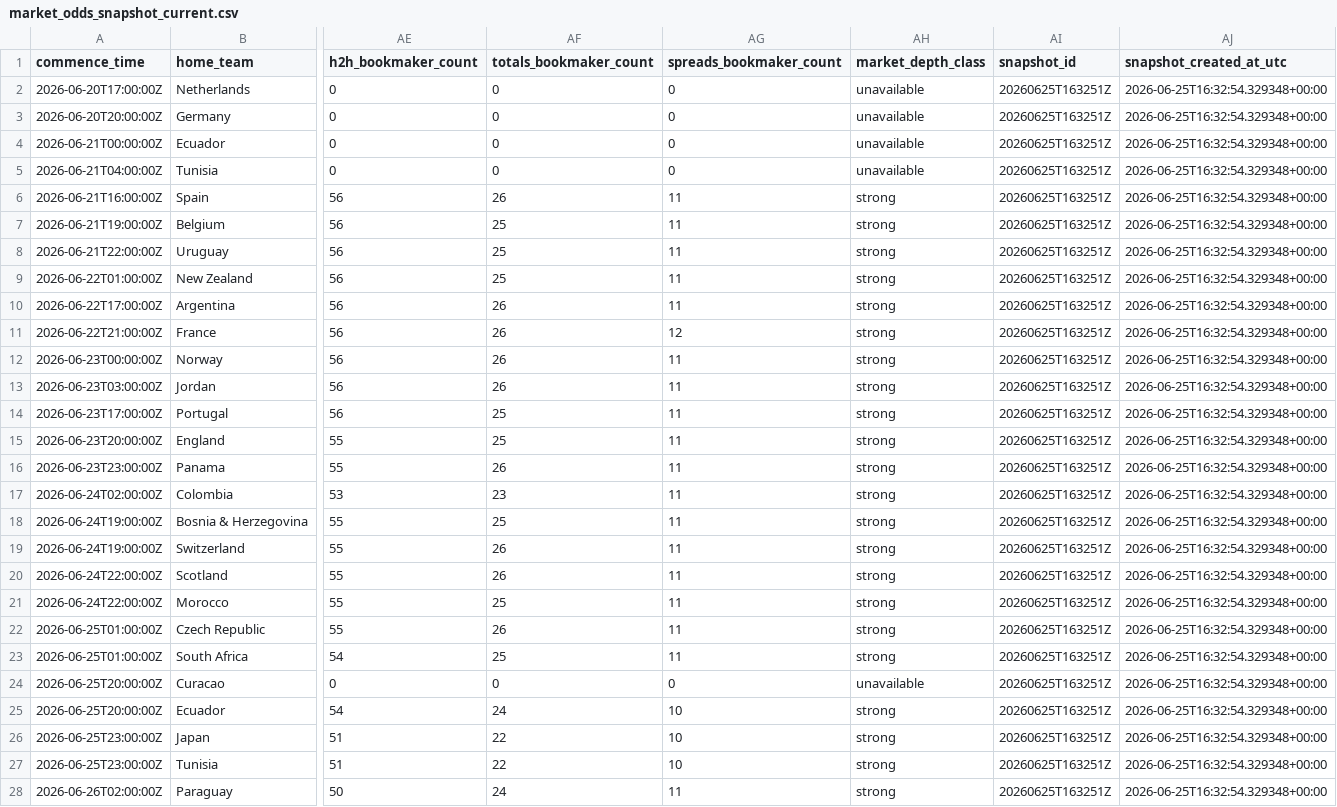
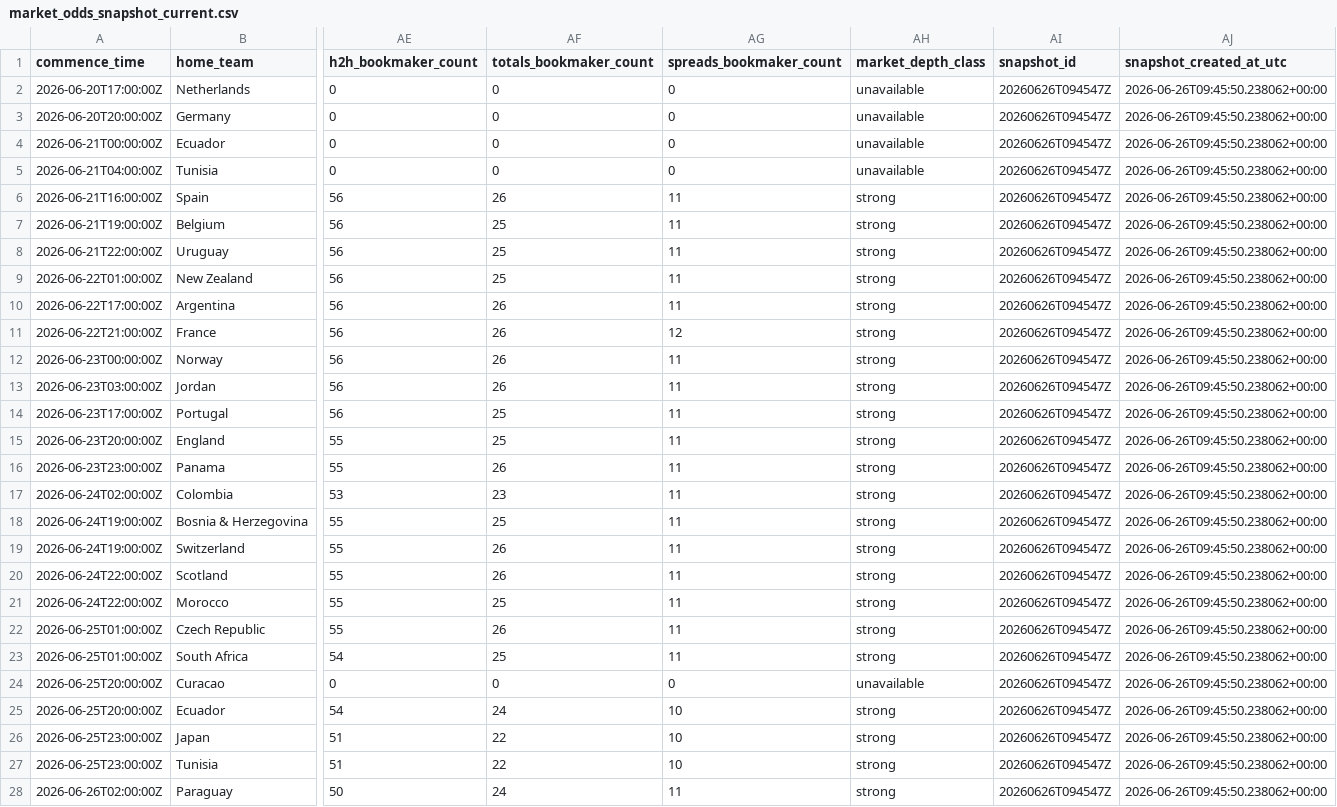
Before and after one commit to daniedorfling18-maker/Claude, a CSV file: outputs/market_odds_history/market_odds_snapshot_current.csv, drawn as a sheet; only a part is shown, gaps mark what is left out; the diff covers the shown part only; the diff names each change by its address in the sheet, - before the commit and + after, or states it on an @@ line.

```diff
--- a/outputs/market_odds_history/market_odds_snapshot_current.csv
+++ b/outputs/market_odds_history/market_odds_snapshot_current.csv
-AI2:AI28 (snapshot_id): 20260625T163251Z
+AI2:AI28 (snapshot_id): 20260626T094547Z
-AJ2:AJ28 (snapshot_created_at_utc): 2026-06-25T16:32:54.329348+00:00
+AJ2:AJ28 (snapshot_created_at_utc): 2026-06-26T09:45:50.238062+00:00
```
Also changed, not shown: 26 edited cells elsewhere in this file, outputs/market_odds_history/market_odds_movement_report.csv, 8 other files.
